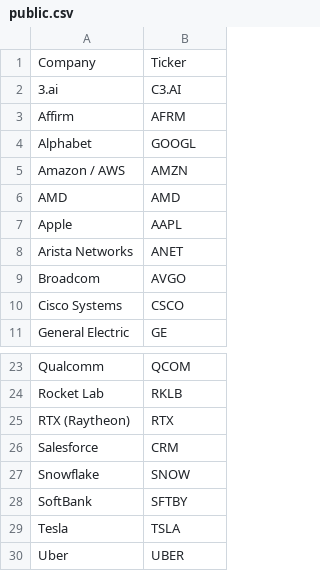
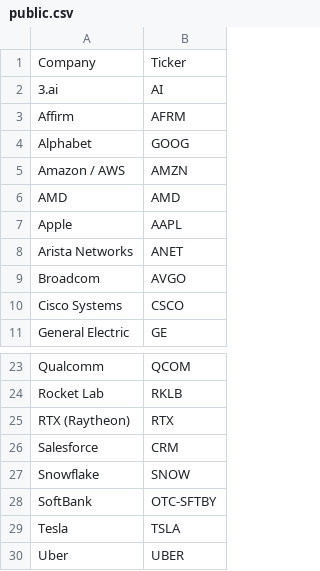
Before and after one commit to ayeeff/fiefdom, a CSV file: data/public.csv, drawn as a sheet; only a part is shown, gaps mark what is left out.

Commit message:
Update public.csv

```diff
--- a/data/public.csv
+++ b/data/public.csv
@@ -1,5 +1,5 @@
 Company,Ticker
-3.ai,C3.AI
+3.ai,AI
 Affirm,AFRM
-Alphabet,GOOGL
+Alphabet,GOOG
 Amazon / AWS,AMZN
@@ -27,3 +27,3 @@ Salesforce,CRM
 Snowflake,SNOW
-SoftBank,SFTBY
+SoftBank,OTC-SFTBY
 Tesla,TSLA
```
